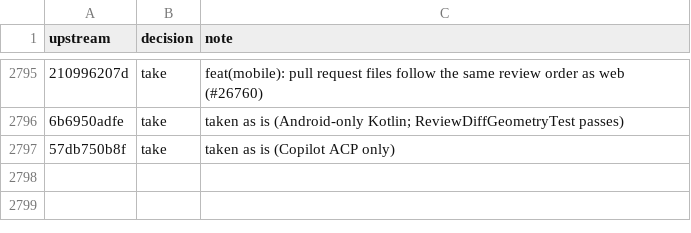
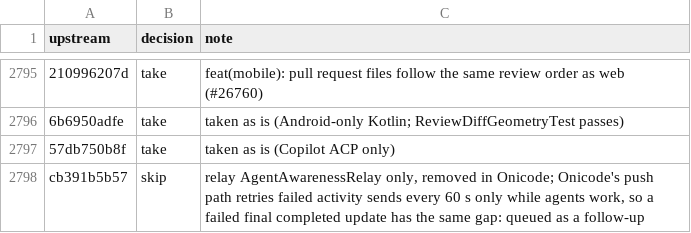
Before and after one commit to aislopware/onicode, a TSV file: scripts/upstream-sync.ledger.tsv, drawn as a sheet; only a part is shown, gaps mark what is left out; the diff names each change by its address in the sheet, - before the commit and + after, or states it on an @@ line.

Commit message:
chore(upstream-sync): skip pingdotgg/t3code@cb391b5b57

```diff
--- a/scripts/upstream-sync.ledger.tsv
+++ b/scripts/upstream-sync.ledger.tsv
+row 2798: cb391b5b57 | skip | relay AgentAwarenessRelay only, removed in Onicode; Onicode's push path retries failed activity sends every 60 s only while agents work, so a failed final completed update has the same gap: queued as a follow-up
```
